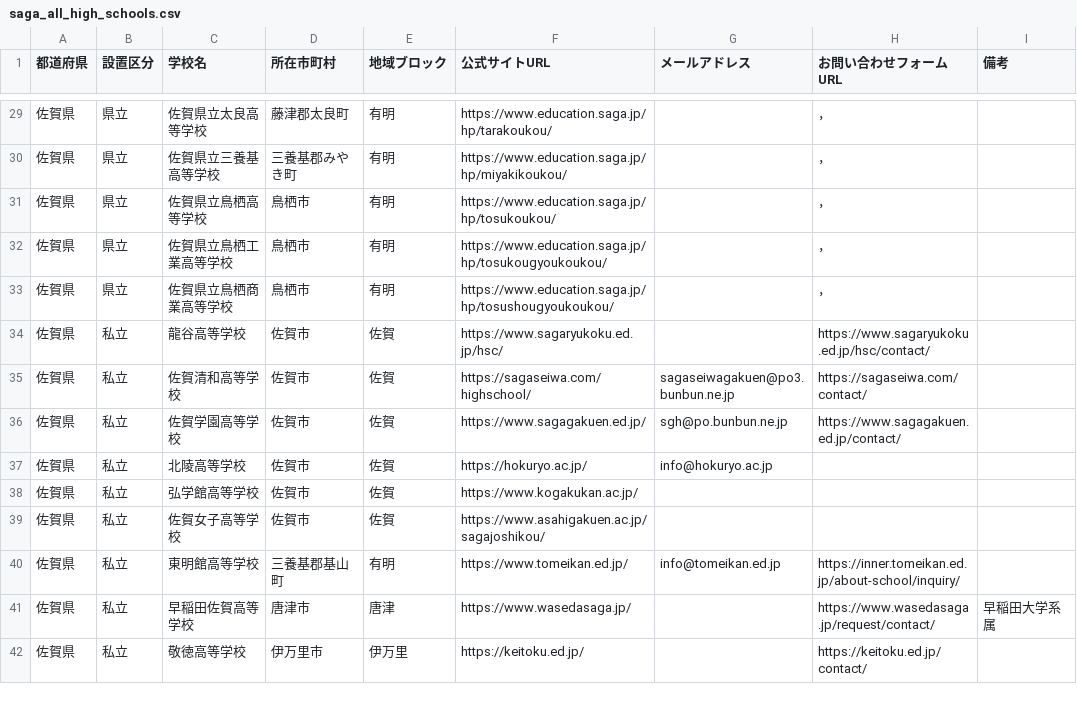
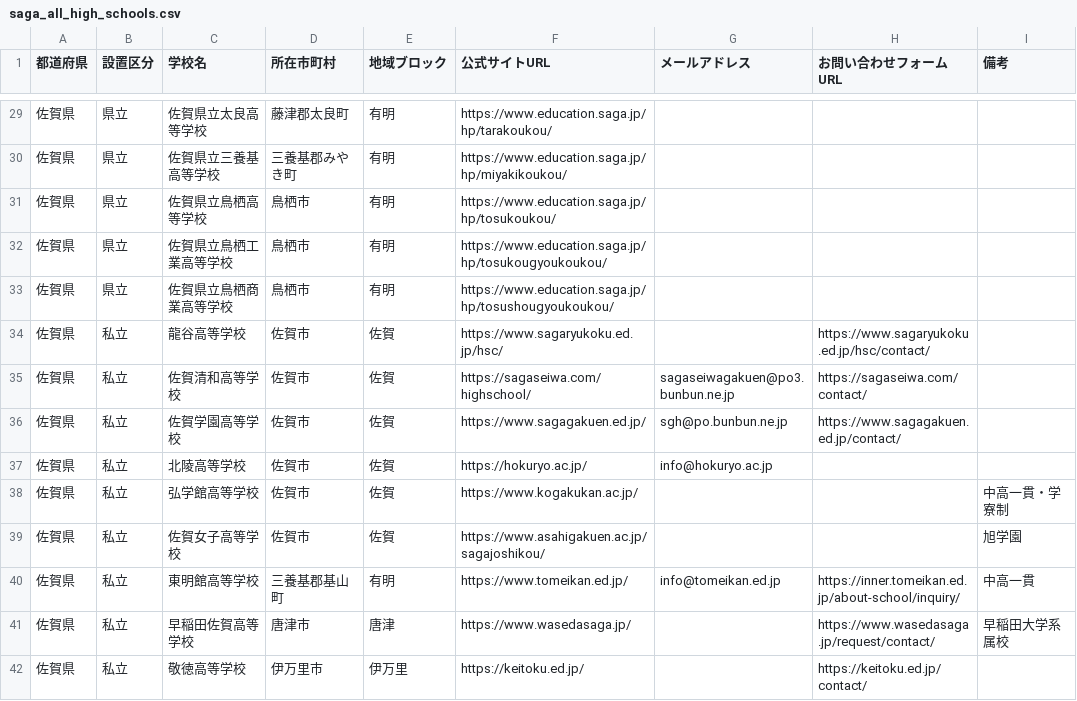
Before and after one commit to kitaichi-hokkaido/kitaichi, a CSV file: saga_all_high_schools.csv, drawn as a sheet; only a part is shown, gaps mark what is left out; the diff covers the shown part only.

```diff
--- a/saga_all_high_schools.csv
+++ b/saga_all_high_schools.csv
@@ -29,6 +29,6 @@
-佐賀県,県立,佐賀県立太良高等学校,藤津郡太良町,有明,https://www.education.saga.jp/hp/tarakoukou/,,，
-佐賀県,県立,佐賀県立三養基高等学校,三養基郡みやき町,有明,https://www.education.saga.jp/hp/miyakikoukou/,,，
-佐賀県,県立,佐賀県立鳥栖高等学校,鳥栖市,有明,https://www.education.saga.jp/hp/tosukoukou/,,，
-佐賀県,県立,佐賀県立鳥栖工業高等学校,鳥栖市,有明,https://www.education.saga.jp/hp/tosukougyoukoukou/,,，
-佐賀県,県立,佐賀県立鳥栖商業高等学校,鳥栖市,有明,https://www.education.saga.jp/hp/tosushougyoukoukou/,,，
+佐賀県,県立,佐賀県立太良高等学校,藤津郡太良町,有明,https://www.education.saga.jp/hp/tarakoukou/,,,
+佐賀県,県立,佐賀県立三養基高等学校,三養基郡みやき町,有明,https://www.education.saga.jp/hp/miyakikoukou/,,,
+佐賀県,県立,佐賀県立鳥栖高等学校,鳥栖市,有明,https://www.education.saga.jp/hp/tosukoukou/,,,
+佐賀県,県立,佐賀県立鳥栖工業高等学校,鳥栖市,有明,https://www.education.saga.jp/hp/tosukougyoukoukou/,,,
+佐賀県,県立,佐賀県立鳥栖商業高等学校,鳥栖市,有明,https://www.education.saga.jp/hp/tosushougyoukoukou/,,,
 佐賀県,私立,龍谷高等学校,佐賀市,佐賀,https://www.sagaryukoku.ed.jp/hsc/,,https://www.sagaryukoku.ed.jp/hsc/contact/,
@@ -37,6 +37,6 @@
 佐賀県,私立,北陵高等学校,佐賀市,佐賀,https://hokuryo.ac.jp/,info@hokuryo.ac.jp,,
-佐賀県,私立,弘学館高等学校,佐賀市,佐賀,https://www.kogakukan.ac.jp/,,,
-佐賀県,私立,佐賀女子高等学校,佐賀市,佐賀,https://www.asahigakuen.ac.jp/sagajoshikou/,,,
-佐賀県,私立,東明館高等学校,三養基郡基山町,有明,https://www.tomeikan.ed.jp/,info@tomeikan.ed.jp,https://inner.tomeikan.ed.jp/about-school/inquiry/,
-佐賀県,私立,早稲田佐賀高等学校,唐津市,唐津,https://www.wasedasaga.jp/,,https://www.wasedasaga.jp/request/contact/,早稲田大学系属
+佐賀県,私立,弘学館高等学校,佐賀市,佐賀,https://www.kogakukan.ac.jp/,,,中高一貫・学寮制
+佐賀県,私立,佐賀女子高等学校,佐賀市,佐賀,https://www.asahigakuen.ac.jp/sagajoshikou/,,,旭学園
+佐賀県,私立,東明館高等学校,三養基郡基山町,有明,https://www.tomeikan.ed.jp/,info@tomeikan.ed.jp,https://inner.tomeikan.ed.jp/about-school/inquiry/,中高一貫
+佐賀県,私立,早稲田佐賀高等学校,唐津市,唐津,https://www.wasedasaga.jp/,,https://www.wasedasaga.jp/request/contact/,早稲田大学系属校
 佐賀県,私立,敬徳高等学校,伊万里市,伊万里,https://keitoku.ed.jp/,,https://keitoku.ed.jp/contact/,
```
Also changed, not shown: 31 edited cells elsewhere in this file, 1 other file.
